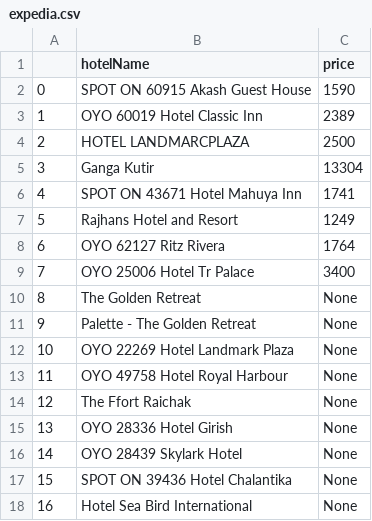
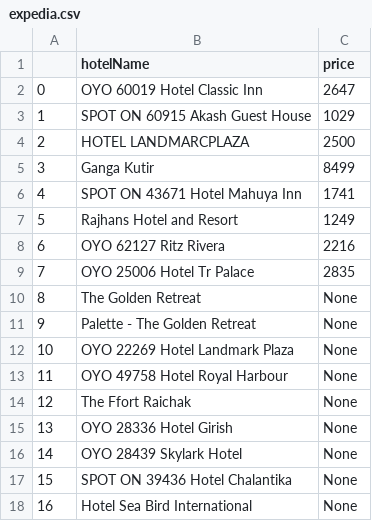
Before and after one commit to deepanshu277/OTACrawlerBookingjini, a CSV file: expedia.csv, drawn as a sheet.

```diff
--- a/expedia.csv
+++ b/expedia.csv
@@ -1,10 +1,10 @@
 ,hotelName,price
-0,SPOT ON 60915 Akash Guest House,1590
-1,OYO 60019 Hotel Classic Inn,2389
+0,OYO 60019 Hotel Classic Inn,2647
+1,SPOT ON 60915 Akash Guest House,1029
 2,HOTEL LANDMARCPLAZA,2500
-3,Ganga Kutir,13304
+3,Ganga Kutir,8499
 4,SPOT ON 43671 Hotel Mahuya Inn,1741
 5,Rajhans Hotel and Resort,1249
-6,OYO 62127 Ritz Rivera,1764
-7,OYO 25006 Hotel Tr Palace,3400
+6,OYO 62127 Ritz Rivera,2216
+7,OYO 25006 Hotel Tr Palace,2835
 8,The Golden Retreat,None
```
Also changed, not shown: 2 other files.
